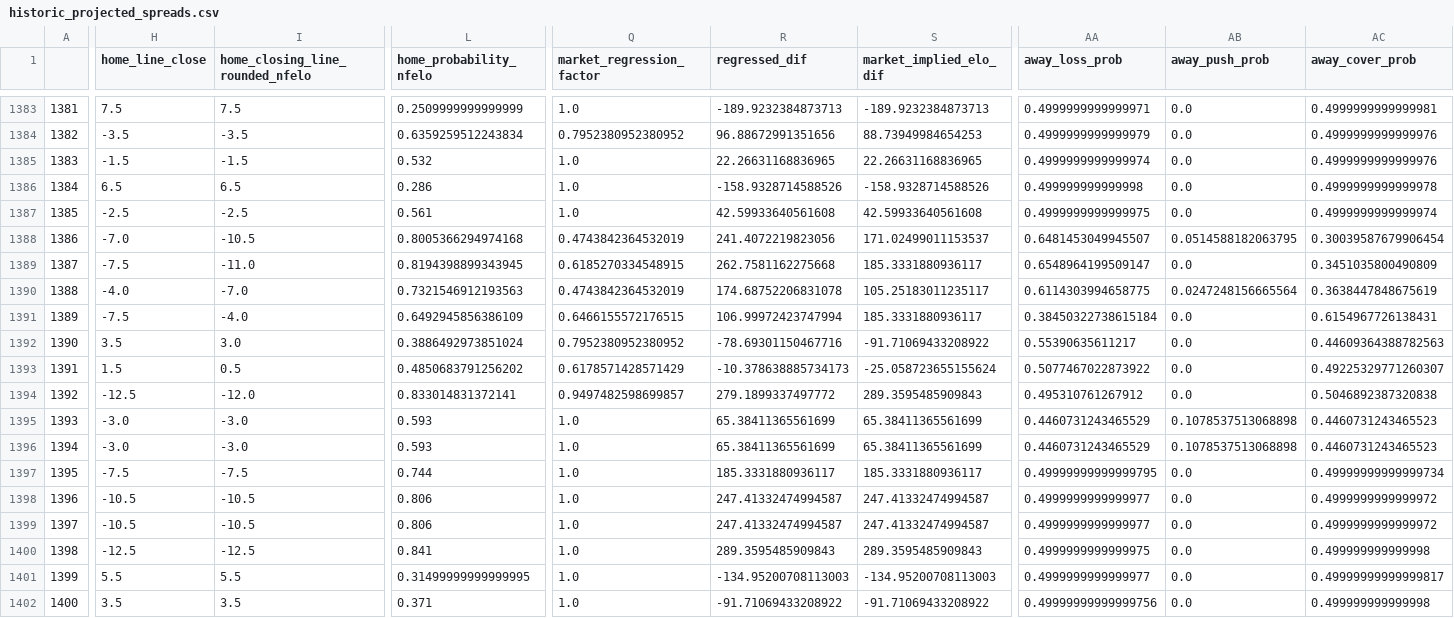
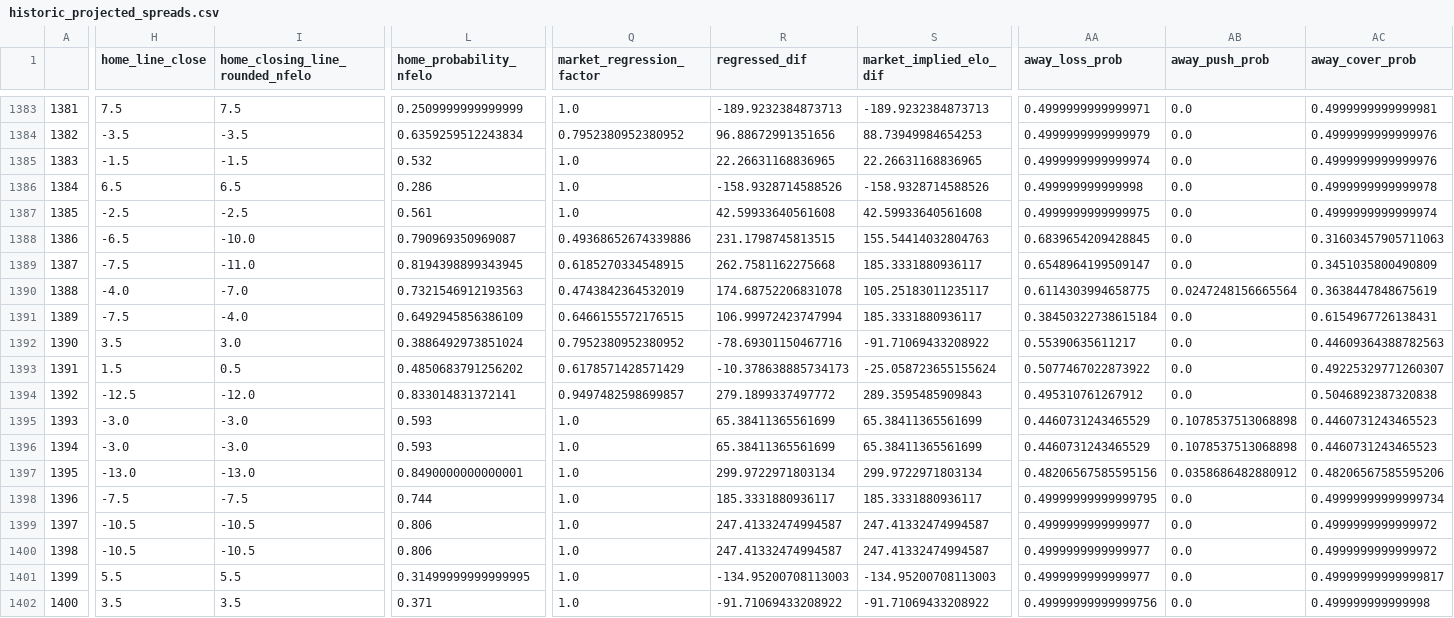
Before and after one commit to greerreNFL/nfelo, a CSV file: output_data/historic_projected_spreads.csv, drawn as a sheet; only a part is shown, gaps mark what is left out; removed rows and columns are numbered as before the commit, all else as after; rows hold the shown columns only; the diff covers the shown part only; the diff names each change by its address in the sheet, - before the commit and + after, or states it on an @@ line.

```diff
--- a/output_data/historic_projected_spreads.csv
+++ b/output_data/historic_projected_spreads.csv
-H1388 (home_line_close): -7.0
+H1388 (home_line_close): -6.5
-I1388 (home_closing_line_rounded_nfelo): -10.5
+I1388 (home_closing_line_rounded_nfelo): -10.0
-L1388 (home_probability_nfelo): 0.8005366294974168
+L1388 (home_probability_nfelo): 0.790969350969087
-Q1388 (market_regression_factor): 0.4743842364532019
+Q1388 (market_regression_factor): 0.49368652674339886
-R1388 (regressed_dif): 241.4072219823056
+R1388 (regressed_dif): 231.1798745813515
-S1388 (market_implied_elo_dif): 171.02499011153537
+S1388 (market_implied_elo_dif): 155.54414032804763
-AA1388 (away_loss_prob): 0.6481453049945507
+AA1388 (away_loss_prob): 0.6839654209428845
-AB1388 (away_push_prob): 0.0514588182063795
+AB1388 (away_push_prob): 0.0
-AC1388 (away_cover_prob): 0.30039587679906454
+AC1388 (away_cover_prob): 0.31603457905711063
+row 1397: 1395 | -13.0 | -13.0 | 0.8490000000000001 | 1.0 | 299.9722971803134 | 299.9722971803134 | 0.48206567585595156 | 0.0358686482880912 | 0.48206567585595206
-A1398: 1395
+A1398: 1396
-A1399: 1396
+A1399: 1397
-A1400: 1397
+A1400: 1398
-row 1400: 1398 | -12.5 | -12.5 | 0.841 | 1.0 | 289.3595485909843 | 289.3595485909843 | 0.4999999999999975 | 0.0 | 0.499999999999998
```
Also changed, not shown: 6 edited cells elsewhere in this file, output_data/prediction_tracker.csv, 1 other file.
